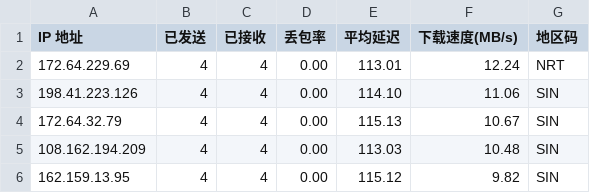
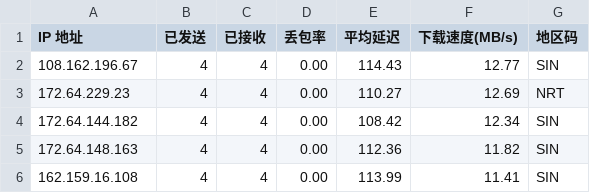
Before and after one commit to 164857430/My-CF-IPs, a CSV file: result.csv, drawn as a sheet.

```diff
--- a/result.csv
+++ b/result.csv
@@ -1,6 +1,6 @@
 IP 地址,已发送,已接收,丢包率,平均延迟,下载速度(MB/s),地区码
-172.64.229.69,4,4,0.00,113.01,12.24,NRT
-198.41.223.126,4,4,0.00,114.10,11.06,SIN
-172.64.32.79,4,4,0.00,115.13,10.67,SIN
-108.162.194.209,4,4,0.00,113.03,10.48,SIN
-162.159.13.95,4,4,0.00,115.12,9.82,SIN
+108.162.196.67,4,4,0.00,114.43,12.77,SIN
+172.64.229.23,4,4,0.00,110.27,12.69,NRT
+172.64.144.182,4,4,0.00,108.42,12.34,SIN
+172.64.148.163,4,4,0.00,112.36,11.82,SIN
+162.159.16.108,4,4,0.00,113.99,11.41,SIN
```
Also changed, not shown: 1 other file.
